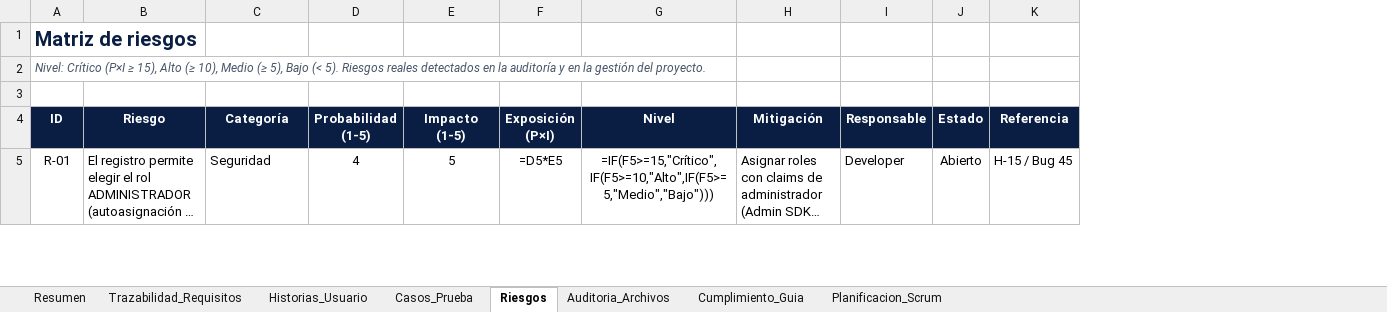
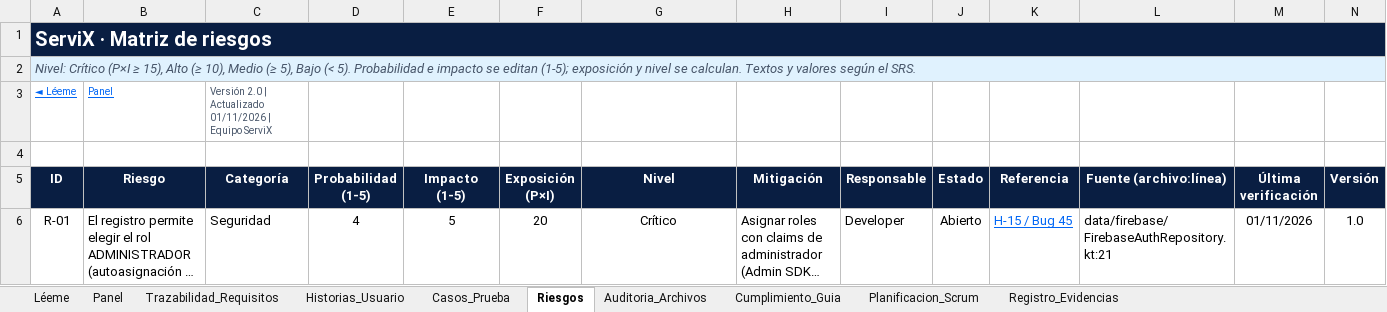
Before and after one commit to JuanXD2201/ServiX, an Excel workbook: DOCUMENTACION_SERVIX/02_Matrices/Matriz_Maestra.xlsx, sheet Riesgos, drawn as a sheet; only a part is shown; long unchanged cells end in …; values as stored, in another font and other column widths than the file's, no borders; formulas without a stored value are shown as written; conditional formats and table styles not drawn; addresses are those after the commit; the diff covers the shown part only; the diff names each change by its address in the sheet, - before the commit and + after, or states it on an @@ line.

```diff
--- a/DOCUMENTACION_SERVIX/02_Matrices/Matriz_Maestra.xlsx (sheet Riesgos)
+++ b/DOCUMENTACION_SERVIX/02_Matrices/Matriz_Maestra.xlsx (sheet Riesgos)
-sheet tab: Resumen
+sheet tab: Léeme
+sheet tab: Panel
+sheet tab: Registro_Evidencias
+column L (Fuente (archivo:línea)), row 6: data/firebase/FirebaseAuthRepository.kt:21
+column M (Última verificación), row 6: 01/11/2026
+column N (Versión), row 6: 1.0
-A1 (ID): Matriz de riesgos
+A1 (ID): ServiX · Matriz de riesgos
-A1:K1 fill: none
+A1:K1 fill: #091E42
-A1 text colour: #091E42
+A1 text colour: #FFFFFF
+A1:N1 merged
-A2 (ID): …(< 5). Riesgos reales detectados en la auditoría y en la gestión del proyecto.
+A2 (ID): …(< 5). Probabilidad e impacto se editan (1-5); exposición y nivel se calculan. Textos y valores según el SRS.
-A2:K2 fill: none
+A2:K2 fill: #E0F2FE
@@ A2 text size: larger @@
+A2:N2 merged
+row 3: ◄ Léeme | Panel | Versión 2.0 | Actualizado 01/11/2026 | Equipo ServiX
-F6 (Exposición (P×I)): =D5*E5
+F6 (Exposición (P×I)): 20
-G6 (Nivel): =IF(F5>=15,"Crítico",IF(F5>=10,"Alto",IF(F5>=5,"Medio","Bajo")))
+G6 (Nivel): Crítico
@@ K6 underline: off → on, text colour: black → #0066F5 @@
```
Also changed, not shown: 11 added rows, 36 edited cells and cell formats elsewhere in this sheet, sheet Casos_Prueba, sheet Léeme, sheet Trazabilidad_Requisitos, sheet Planificacion_Scrum, sheet Auditoria_Archivos, sheet Historias_Usuario, 1 more sheet, charts or pictures, DOCUMENTACION_SERVIX/02_Matrices/Casos_Prueba.xlsx, DOCUMENTACION_SERVIX/02_Matrices/Trazabilidad_Requisitos.xlsx, 9 other files.
